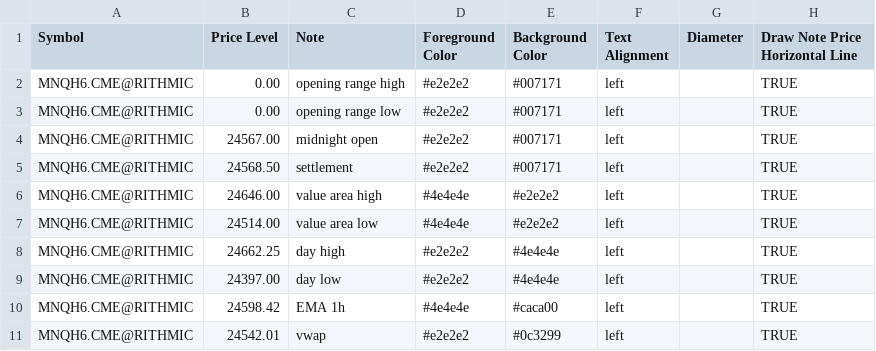
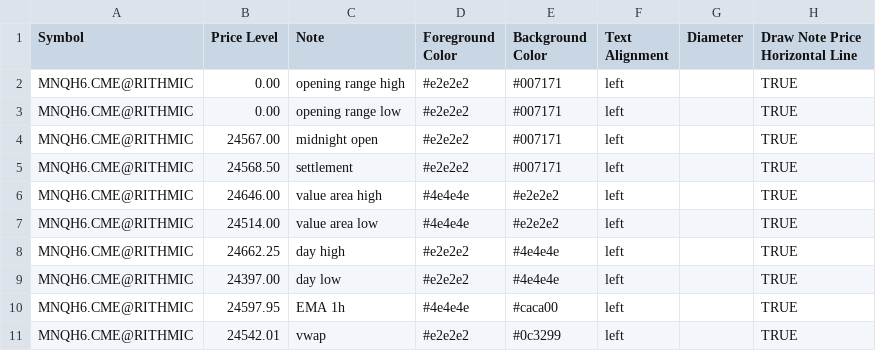
Before and after one commit to chschmelzer/bookmap-levels, a CSV file: mnq_levels.csv, drawn as a sheet.

Commit message:
Auto update levels 2026-03-13 11:08:04

```diff
--- a/mnq_levels.csv
+++ b/mnq_levels.csv
@@ -9,3 +9,3 @@ MNQH6.CME@RITHMIC,24662.25,day high,#e2e2e2,#4e4e4e,left,,TRUE
 MNQH6.CME@RITHMIC,24397.00,day low,#e2e2e2,#4e4e4e,left,,TRUE
-MNQH6.CME@RITHMIC,24598.42,EMA 1h,#4e4e4e,#caca00,left,,TRUE
+MNQH6.CME@RITHMIC,24597.95,EMA 1h,#4e4e4e,#caca00,left,,TRUE
 MNQH6.CME@RITHMIC,24542.01,vwap,#e2e2e2,#0c3299,left,,TRUE
```
Also changed, not shown: nq_levels.csv.
